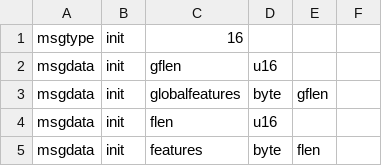
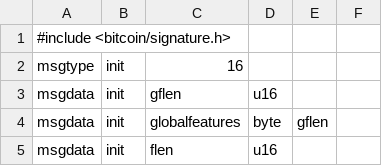
Before and after one commit to instagibbs/lightning, a CSV file: wire/peer_exp_wire.csv, drawn as a sheet; only a part is shown; the shorter side is filled out with more unchanged rows; the diff names each change by its address in the sheet, - before the commit and + after, or states it on an @@ line.

```diff
--- a/wire/peer_exp_wire.csv
+++ b/wire/peer_exp_wire.csv
+row 1: #include <bitcoin/signature.h>
```
Also changed, not shown: wire/peer_wire.csv, 14 other files.
